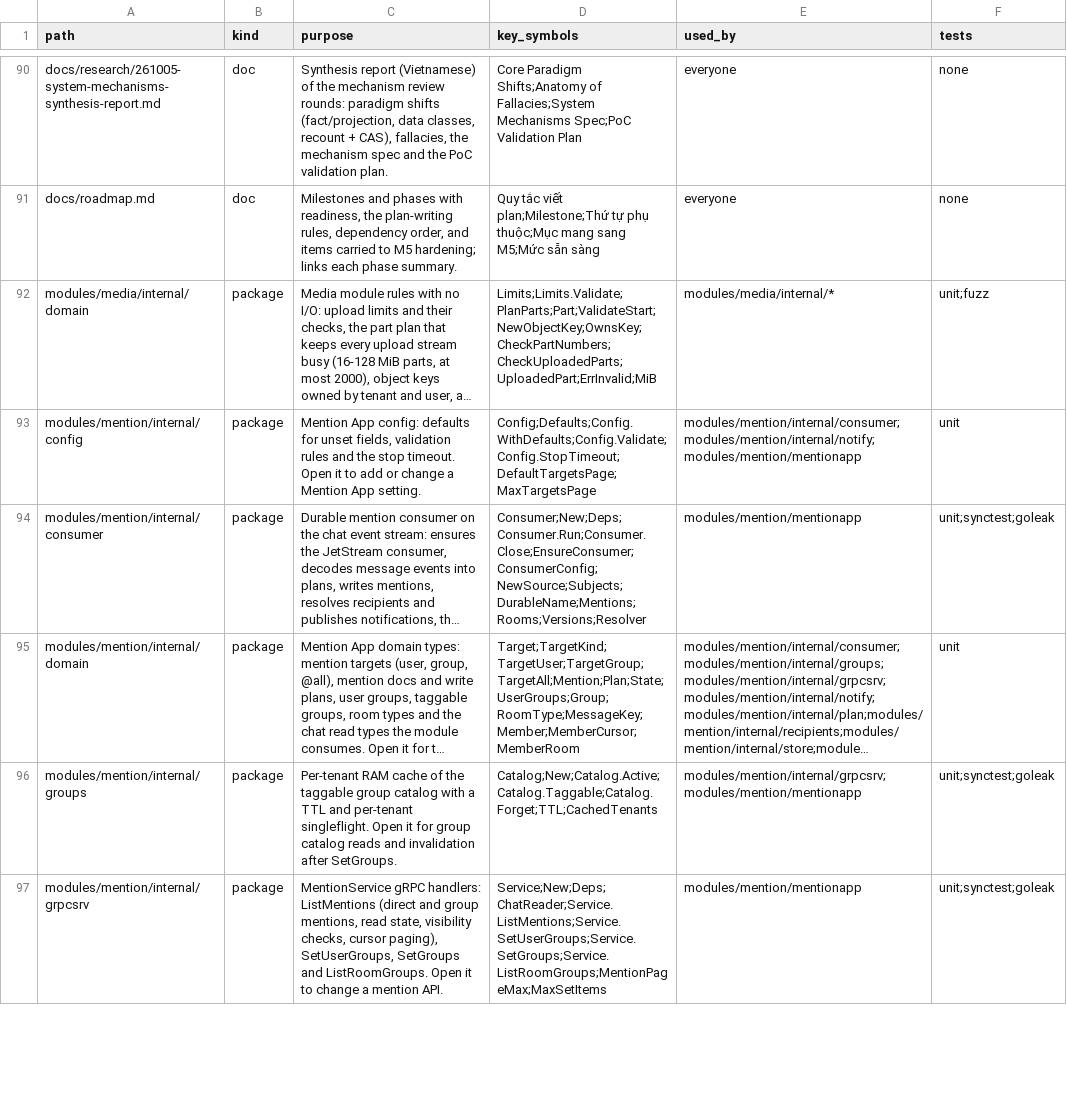
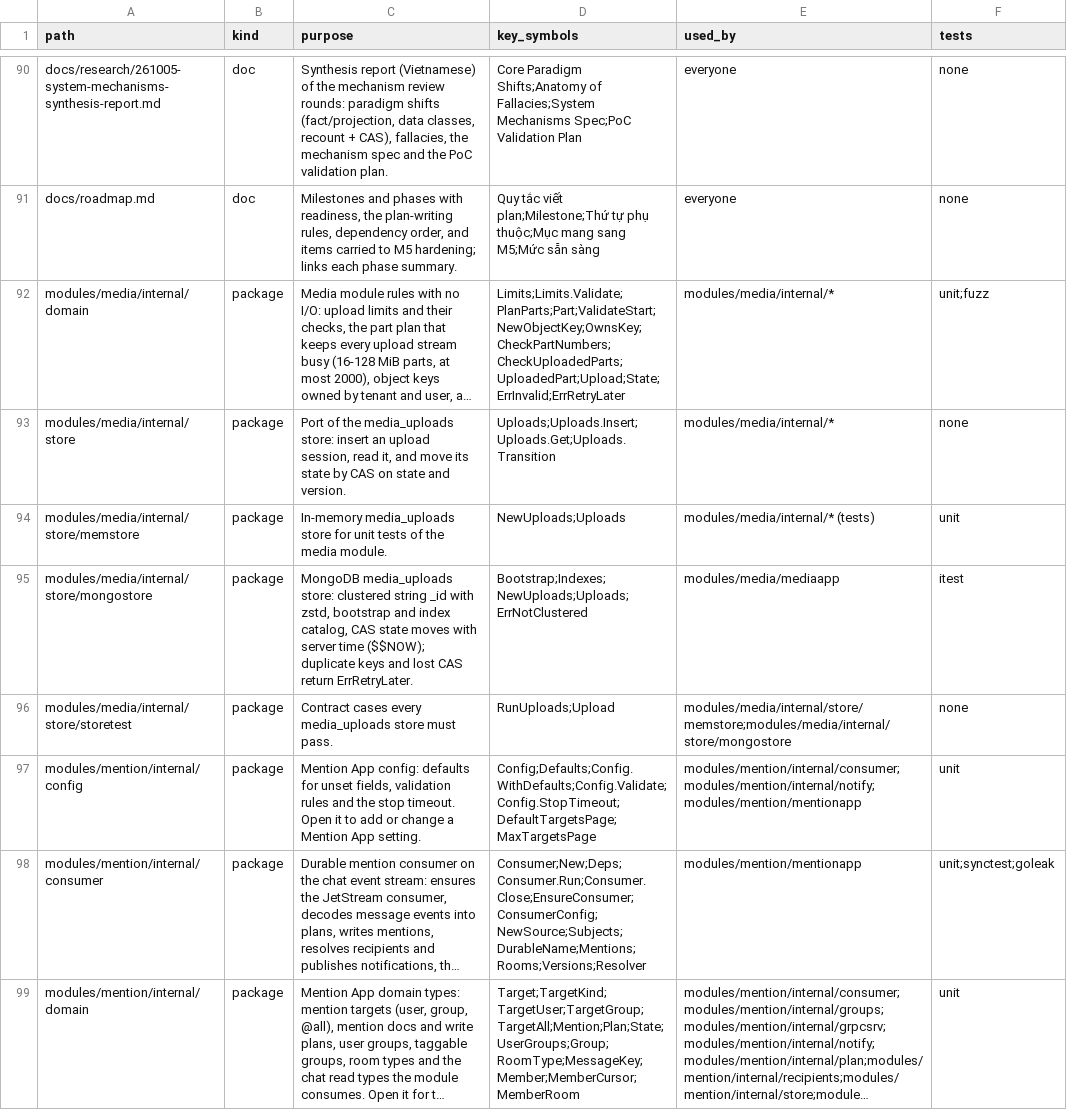
Before and after one commit to ivannguyendev/chatim, a CSV file: INDEXES.csv, drawn as a sheet; only a part is shown, gaps mark what is left out; the shorter side is filled out with more unchanged rows; long unchanged cells end in …; the diff names each change by its address in the sheet, - before the commit and + after, or states it on an @@ line.

Commit message:
feat(media): media_uploads store
- Store one upload session per object key in a clustered, zstd collection in the chat database
- Move state by CAS on state and version with server time; duplicate keys and lost CAS return ErrRetryLater, no internal retry
- Share one contract between the in-memory and MongoDB stores

```diff
--- a/INDEXES.csv
+++ b/INDEXES.csv
-D92 (key_symbols): Limits;Limits.Validate;PlanParts;Part;ValidateStart;NewObjectKey;OwnsKey;CheckPartNumbers;CheckUploadedParts;UploadedPart;ErrInvalid;MiB
+D92 (key_symbols): Limits;Limits.Validate;PlanParts;Part;ValidateStart;NewObjectKey;OwnsKey;CheckPartNumbers;CheckUploadedParts;UploadedPart;Upload;State;ErrInvalid;ErrRetryLater
+row 93: modules/media/internal/store | package | Port of the media_uploads store: insert an upload session, read it, and move its state by CAS on state and version. | Uploads;Uploads.Insert;Uploads.Get;Uploads.Transition | modules/media/internal/* | none
+row 94: modules/media/internal/store/memstore | package | In-memory media_uploads store for unit tests of the media module. | NewUploads;Uploads | modules/media/internal/* (tests) | unit
+row 95: modules/media/internal/store/mongostore | package | MongoDB media_uploads store: clustered string _id with zstd, bootstrap and index catalog, CAS state moves with server time ($$NOW); duplicate keys and lost CAS return ErrRetryLater. | Bootstrap;Indexes;NewUploads;Uploads;ErrNotClustered | modules/media/mediaapp | itest
+row 96: modules/media/internal/store/storetest | package | Contract cases every media_uploads store must pass. | RunUploads;Upload | modules/media/internal/store/memstore;modules/media/internal/store/mongostore | none
```
Also changed, not shown: 10 other files.
